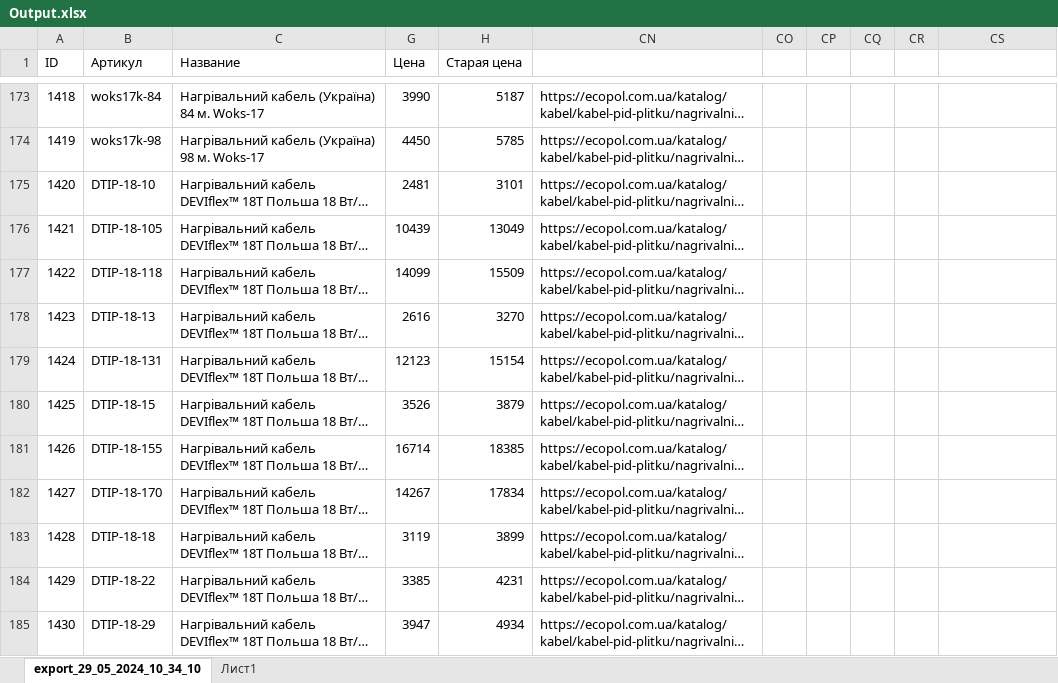
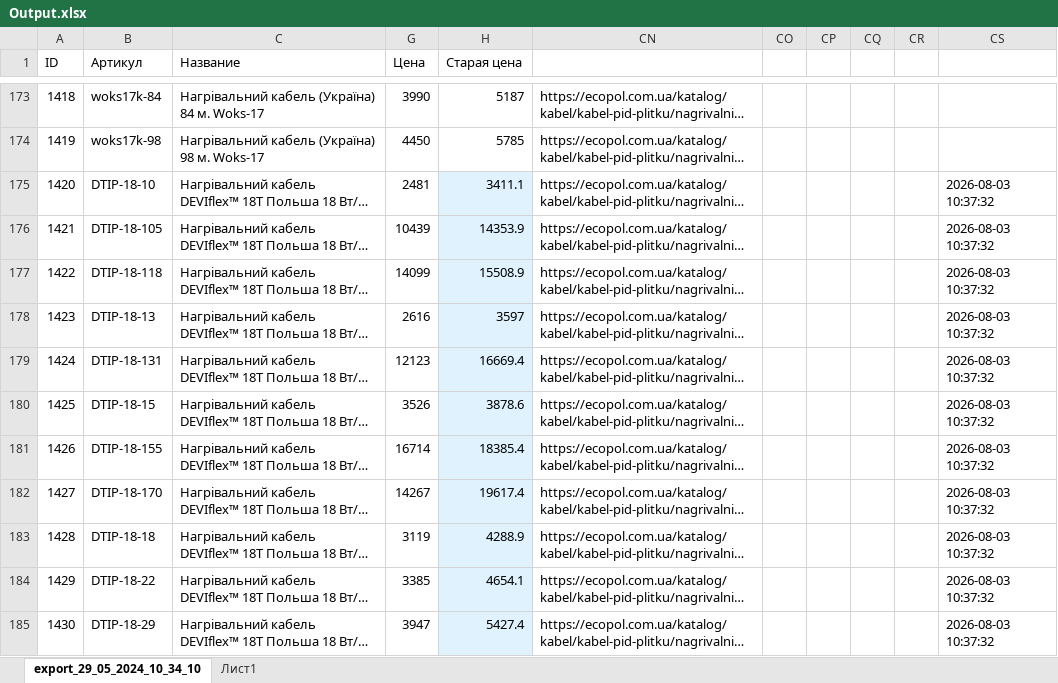
Before and after one commit to marradch/test-integrations-crm, an Excel workbook: resources/excel/Output.xlsx, sheet export_29_05_2024_10_34_10, drawn as a sheet; only a part is shown, gaps mark what is left out; long unchanged cells end in …; values as stored, in another font and other column widths than the file's, no borders; charts and pictures and table styles not drawn; the diff covers the shown part only; the diff names each change by its address in the sheet, - before the commit and + after, or states it on an @@ line.

```diff
--- a/resources/excel/Output.xlsx (sheet export_29_05_2024_10_34_10)
+++ b/resources/excel/Output.xlsx (sheet export_29_05_2024_10_34_10)
-H175 (Старая цена): 3101
+H175 (Старая цена): 3411.1
-H175:H185 fill: none
+H175:H185 fill: #E0F2FE
-CS175:CS185: (empty)
+CS175:CS185: 2026-08-03 10:37:32
-H176 (Старая цена): 13049
+H176 (Старая цена): 14353.9
-H177 (Старая цена): 15509
+H177 (Старая цена): 15508.9
-H178 (Старая цена): 3270
+H178 (Старая цена): 3597
-H179 (Старая цена): 15154
+H179 (Старая цена): 16669.4
-H180 (Старая цена): 3879
+H180 (Старая цена): 3878.6
-H181 (Старая цена): 18385
+H181 (Старая цена): 18385.4
-H182 (Старая цена): 17834
+H182 (Старая цена): 19617.4
-H183 (Старая цена): 3899
+H183 (Старая цена): 4288.9
-H184 (Старая цена): 4231
+H184 (Старая цена): 4654.1
-H185 (Старая цена): 4934
+H185 (Старая цена): 5427.4
```
Also changed, not shown: 82 edited cells and cell formats elsewhere in this sheet, 5 other files.
